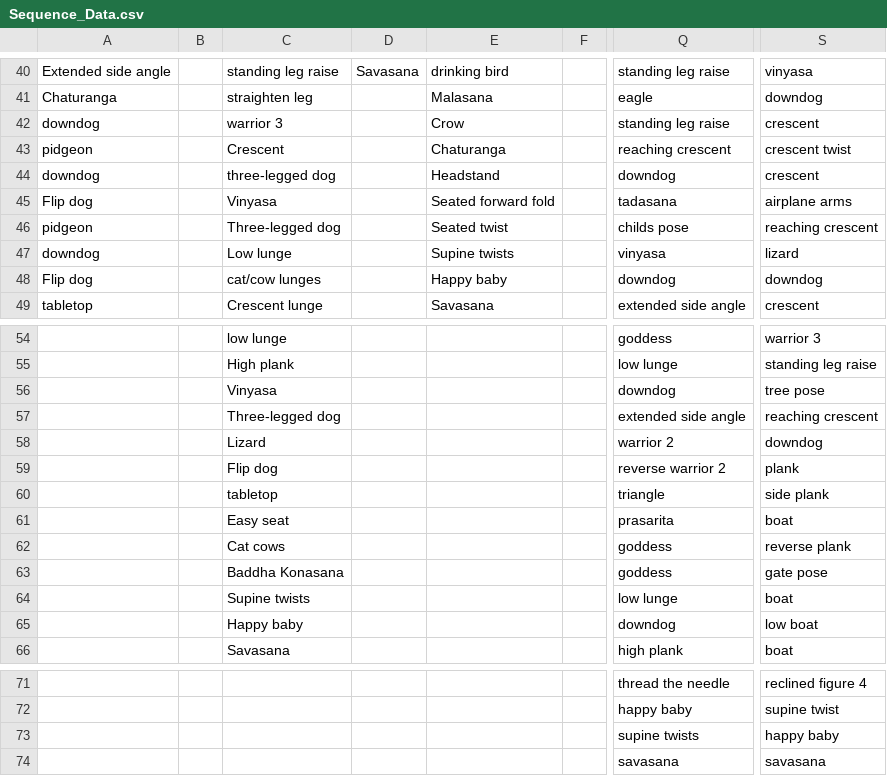
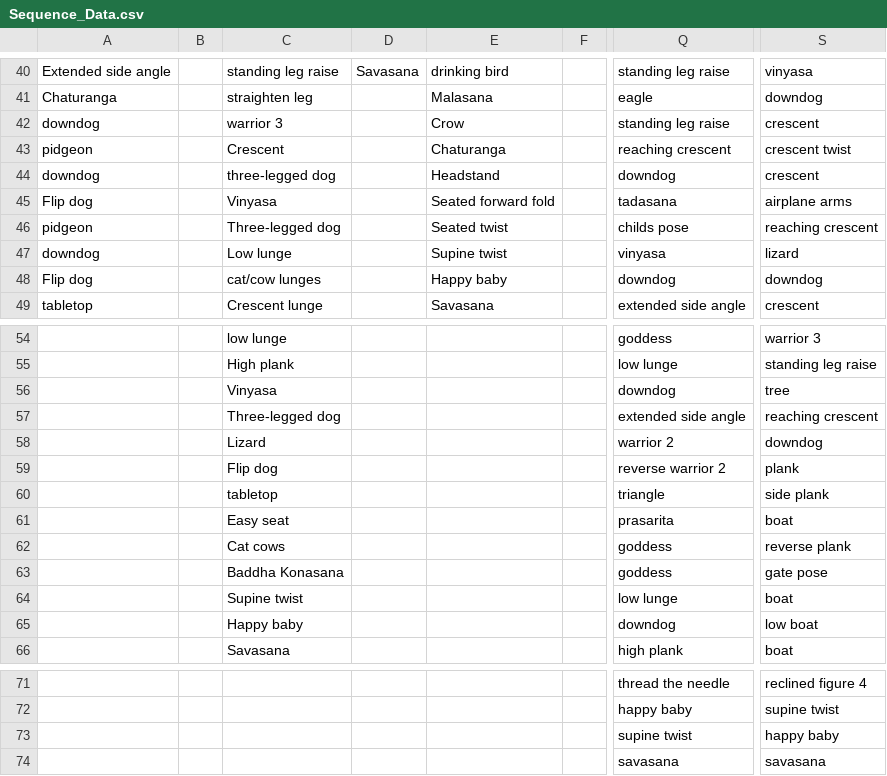
Before and after one commit to rrosenb1/YogaSequenceGeneration, a CSV file: data/Sequence_Data.csv, drawn as a sheet; only a part is shown, gaps mark what is left out; the diff covers the shown part only; the diff names each change by its address in the sheet, - before the commit and + after, or states it on an @@ line.

```diff
--- a/data/Sequence_Data.csv
+++ b/data/Sequence_Data.csv
-E47: Supine twists
+E47: Supine twist
-S56: tree pose
+S56: tree
-C64: Supine twists
+C64: Supine twist
-Q73: supine twists
+Q73: supine twist
```
Also changed, not shown: 9 edited cells elsewhere in this file, 10 other files.
